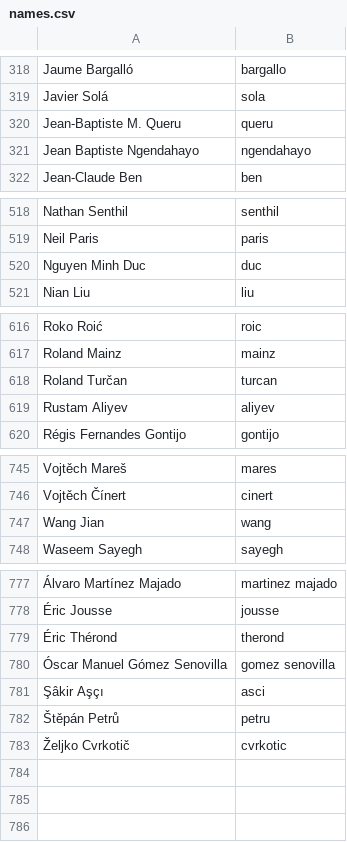
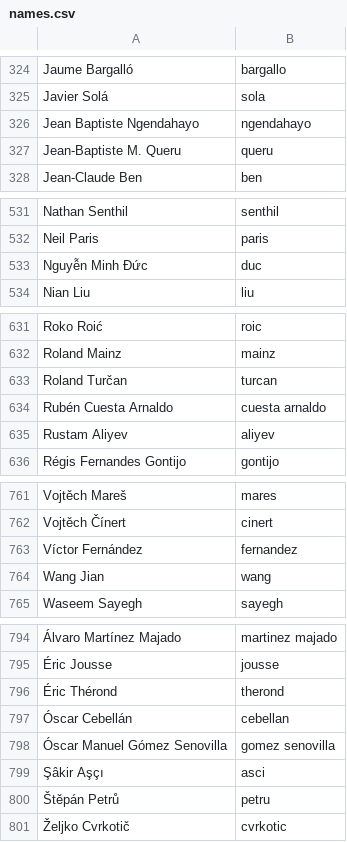
Before and after one commit to twse/random-stuff, a CSV file: names.csv, drawn as a sheet; only a part is shown, gaps mark what is left out; addresses are those after the commit; the diff covers the shown part only; the diff names each change by its address in the sheet, - before the commit and + after, or states it on an @@ line.

```diff
--- a/names.csv
+++ b/names.csv
@@ row 321 moved to row 326: Jean Baptiste Ngendahayo @@
-A533: Nguyen Minh Duc
+A533: Nguyễn Minh Đức
+row 634: Rubén Cuesta Arnaldo | cuesta arnaldo
+row 763: Víctor Fernández | fernandez
+row 797: Óscar Cebellán | cebellan
```
Also changed, not shown: 15 added rows elsewhere in this file.
